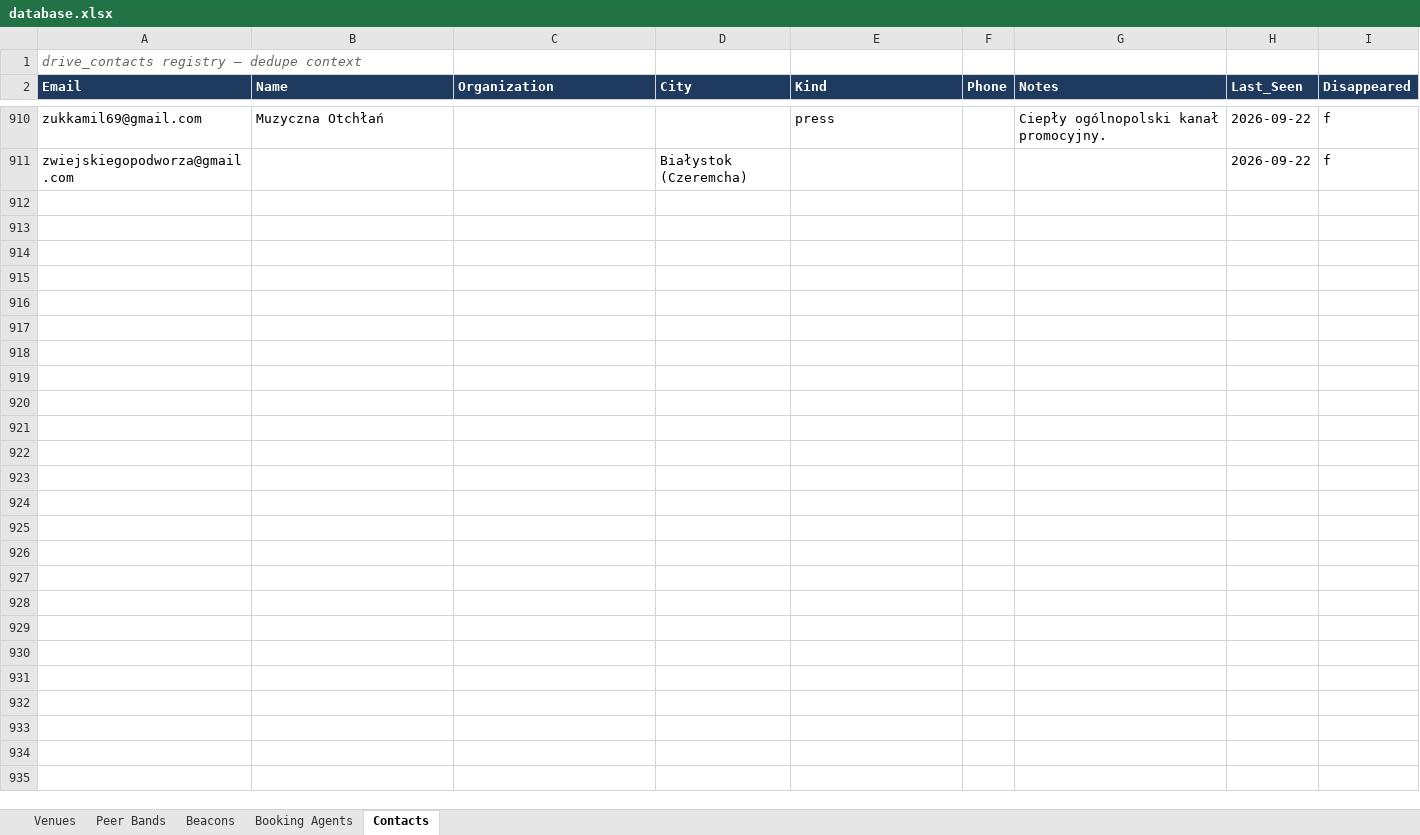
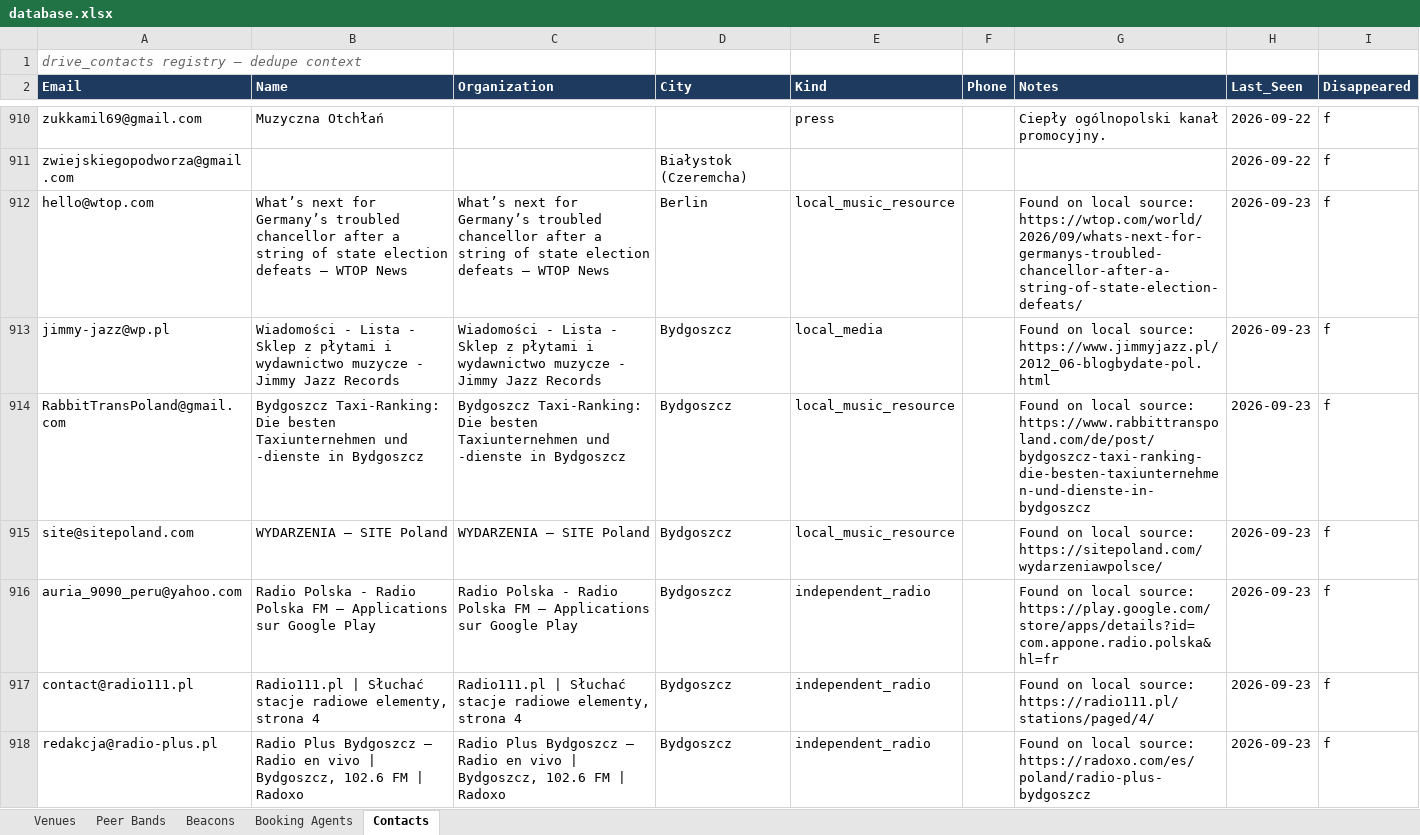
Before and after one commit to wojciechbator/crowdrelay-db, an Excel workbook: database.xlsx, sheet Contacts, drawn as a sheet; only a part is shown, gaps mark what is left out; values as stored, in another font and other column widths than the file's, no borders; the diff covers the shown part only; the diff names each change by its address in the sheet, - before the commit and + after, or states it on an @@ line.

```diff
--- a/database.xlsx (sheet Contacts)
+++ b/database.xlsx (sheet Contacts)
+row 912: hello@wtop.com | What’s next for Germany’s troubled chancellor after a string of state election defeats – WTOP News | What’s next for Germany’s troubled chancellor after a string of state election defeats – WTOP News | Berlin | local_music_resource |  | Found on local source: https://wtop.com/world/2026/09/whats-next-for-germanys-troubled-chancellor-after-a-string-of-state-election-defeats/ | 2026-09-23 | f
+row 913: jimmy-jazz@wp.pl | Wiadomości - Lista - Sklep z płytami i wydawnictwo muzycze - Jimmy Jazz Records | Wiadomości - Lista - Sklep z płytami i wydawnictwo muzycze - Jimmy Jazz Records | Bydgoszcz | local_media |  | Found on local source: https://www.jimmyjazz.pl/2012_06-blogbydate-pol.html | 2026-09-23 | f
+row 914: RabbitTransPoland@gmail.com | Bydgoszcz Taxi-Ranking: Die besten Taxiunternehmen und -dienste in Bydgoszcz | Bydgoszcz Taxi-Ranking: Die besten Taxiunternehmen und -dienste in Bydgoszcz | Bydgoszcz | local_music_resource |  | Found on local source: https://www.rabbittranspoland.com/de/post/bydgoszcz-taxi-ranking-die-besten-taxiunternehmen-und-dienste-in-bydgoszcz | 2026-09-23 | f
+row 915: site@sitepoland.com | WYDARZENIA – SITE Poland | WYDARZENIA – SITE Poland | Bydgoszcz | local_music_resource |  | Found on local source: https://sitepoland.com/wydarzeniawpolsce/ | 2026-09-23 | f
+row 916: auria_9090_peru@yahoo.com | Radio Polska - Radio Polska FM – Applications sur Google Play | Radio Polska - Radio Polska FM – Applications sur Google Play | Bydgoszcz | independent_radio |  | Found on local source: https://play.google.com/store/apps/details?id=com.appone.radio.polska&hl=fr | 2026-09-23 | f
+row 917: contact@radio111.pl | Radio111.pl | Słuchać stacje radiowe elementy, strona 4 | Radio111.pl | Słuchać stacje radiowe elementy, strona 4 | Bydgoszcz | independent_radio |  | Found on local source: https://radio111.pl/stations/paged/4/ | 2026-09-23 | f
+row 918: redakcja@radio-plus.pl | Radio Plus Bydgoszcz — Radio en vivo | Bydgoszcz, 102.6 FM | Radoxo | Radio Plus Bydgoszcz — Radio en vivo | Bydgoszcz, 102.6 FM | Radoxo | Bydgoszcz | independent_radio |  | Found on local source: https://radoxo.com/es/poland/radio-plus-bydgoszcz | 2026-09-23 | f
```
Also changed, not shown: 6 added rows elsewhere in this sheet, 3 other files.
